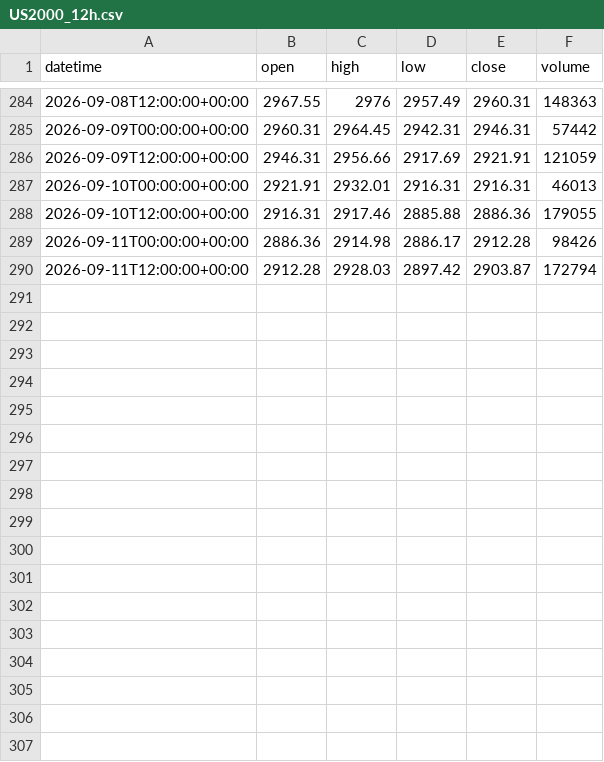
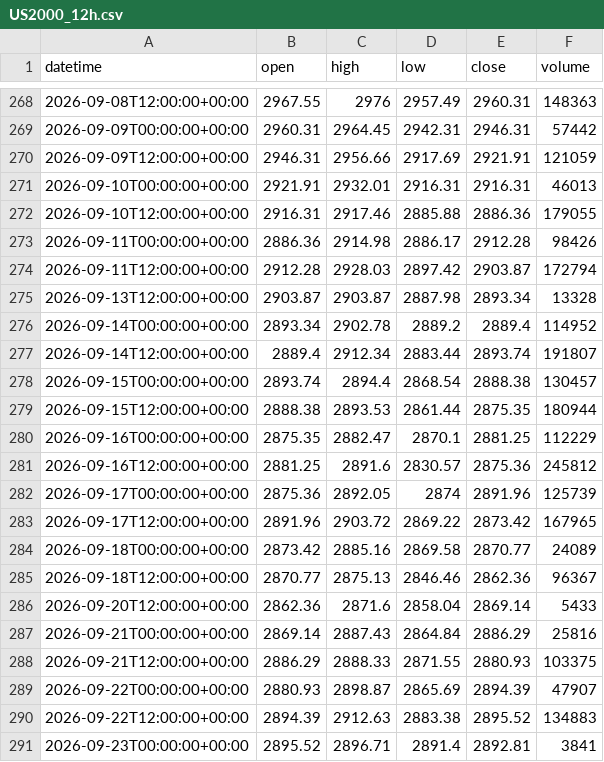
Before and after one commit to getdata-finance/us2000-12h-ohlcv-index-historical-data, a CSV file: US2000_12h.csv, drawn as a sheet; only a part is shown, gaps mark what is left out; the diff covers the shown part only.

```diff
--- a/US2000_12h.csv
+++ b/US2000_12h.csv
@@ -290 +274,18 @@ datetime,open,high,low,close,volume
 2026-09-11T12:00:00+00:00,2912.28,2928.03,2897.42,2903.87,172794
+2026-09-13T12:00:00+00:00,2903.87,2903.87,2887.98,2893.34,13328
+2026-09-14T00:00:00+00:00,2893.34,2902.78,2889.2,2889.4,114952
+2026-09-14T12:00:00+00:00,2889.4,2912.34,2883.44,2893.74,191807
+2026-09-15T00:00:00+00:00,2893.74,2894.4,2868.54,2888.38,130457
+2026-09-15T12:00:00+00:00,2888.38,2893.53,2861.44,2875.35,180944
+2026-09-16T00:00:00+00:00,2875.35,2882.47,2870.1,2881.25,112229
+2026-09-16T12:00:00+00:00,2881.25,2891.6,2830.57,2875.36,245812
+2026-09-17T00:00:00+00:00,2875.36,2892.05,2874,2891.96,125739
+2026-09-17T12:00:00+00:00,2891.96,2903.72,2869.22,2873.42,167965
+2026-09-18T00:00:00+00:00,2873.42,2885.16,2869.58,2870.77,24089
+2026-09-18T12:00:00+00:00,2870.77,2875.13,2846.46,2862.36,96367
+2026-09-20T12:00:00+00:00,2862.36,2871.6,2858.04,2869.14,5433
+2026-09-21T00:00:00+00:00,2869.14,2887.43,2864.84,2886.29,25816
+2026-09-21T12:00:00+00:00,2886.29,2888.33,2871.55,2880.93,103375
+2026-09-22T00:00:00+00:00,2880.93,2898.87,2865.69,2894.39,47907
+2026-09-22T12:00:00+00:00,2894.39,2912.63,2883.38,2895.52,134883
+2026-09-23T00:00:00+00:00,2895.52,2896.71,2891.4,2892.81,3841
```
Also changed, not shown: 16 removed rows elsewhere in this file, 1 other file.
